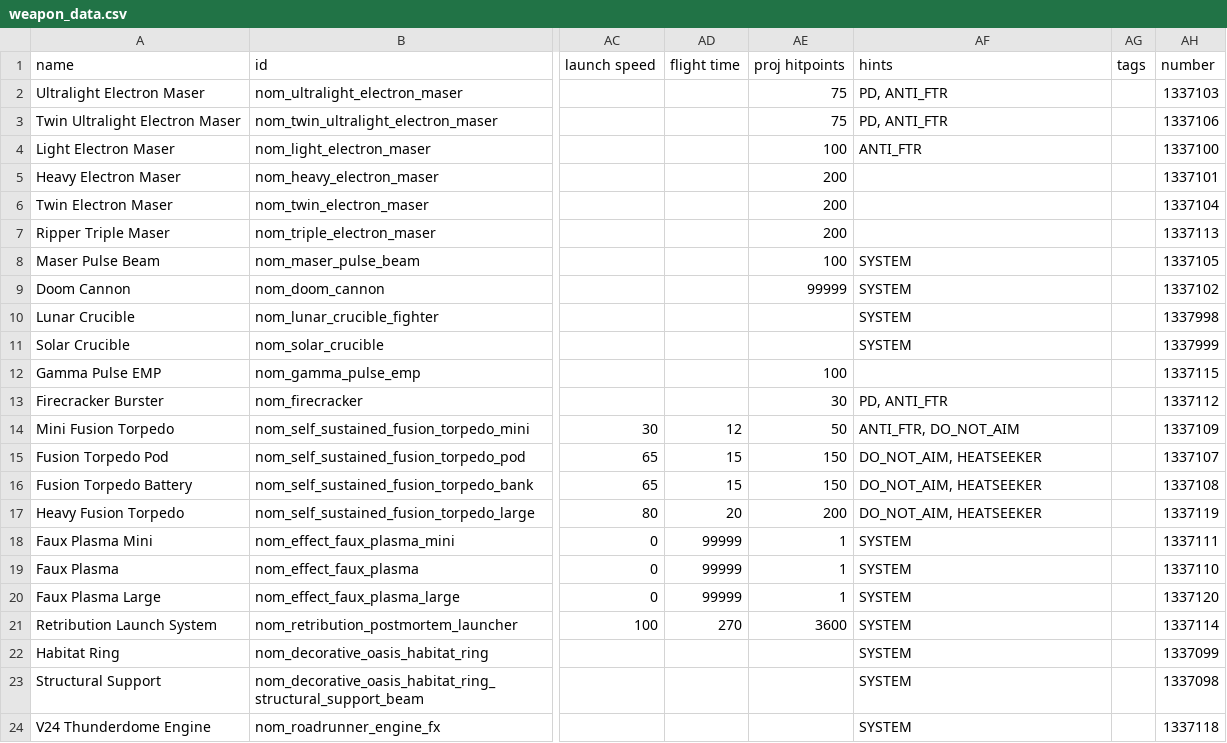
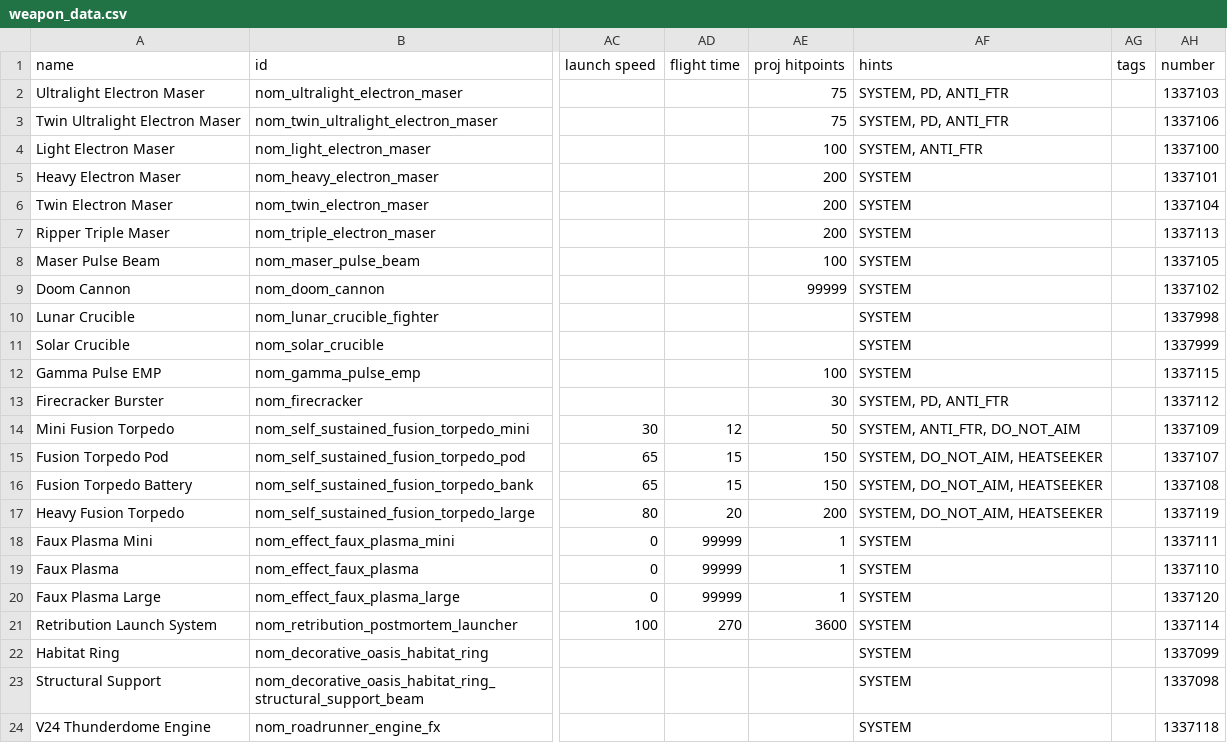
Before and after one commit to Trylobot/ss-nom, a CSV file: data/weapons/weapon_data.csv, drawn as a sheet; only a part is shown, gaps mark what is left out; the diff names each change by its address in the sheet, - before the commit and + after, or states it on an @@ line.

Commit message:
Added "Support" variant of the Komodo (Necro)
Set all Nomad weapons to SYSTEM (hide in refit, do not allow to drop)

```diff
--- a/data/weapons/weapon_data.csv
+++ b/data/weapons/weapon_data.csv
-AF2:AF3 (hints): PD, ANTI_FTR
+AF2:AF3 (hints): SYSTEM, PD, ANTI_FTR
-AF4 (hints): ANTI_FTR
+AF4 (hints): SYSTEM, ANTI_FTR
-AF5:AF7 (hints): (empty)
+AF5:AF7 (hints): SYSTEM
-AF12 (hints): (empty)
+AF12 (hints): SYSTEM
-AF13 (hints): PD, ANTI_FTR
+AF13 (hints): SYSTEM, PD, ANTI_FTR
-AF14 (hints): ANTI_FTR, DO_NOT_AIM
+AF14 (hints): SYSTEM, ANTI_FTR, DO_NOT_AIM
-AF15:AF17 (hints): DO_NOT_AIM, HEATSEEKER
+AF15:AF17 (hints): SYSTEM, DO_NOT_AIM, HEATSEEKER
```
Also changed, not shown: data/campaign/sim_opponents.csv, data/config/title_screen_variants.csv, 6 other files.
